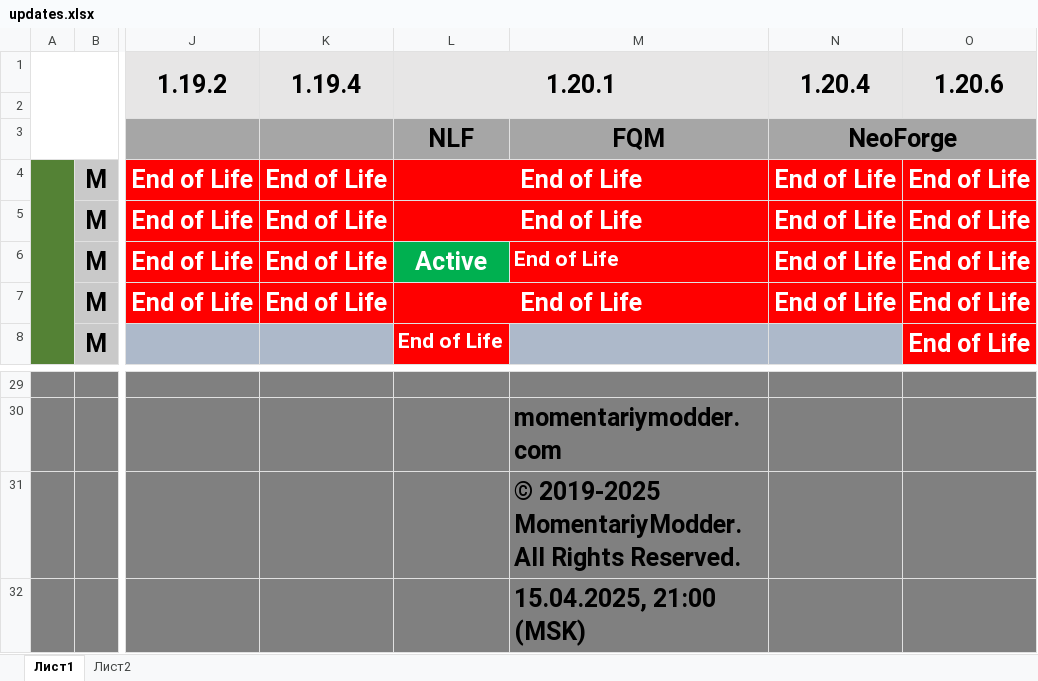
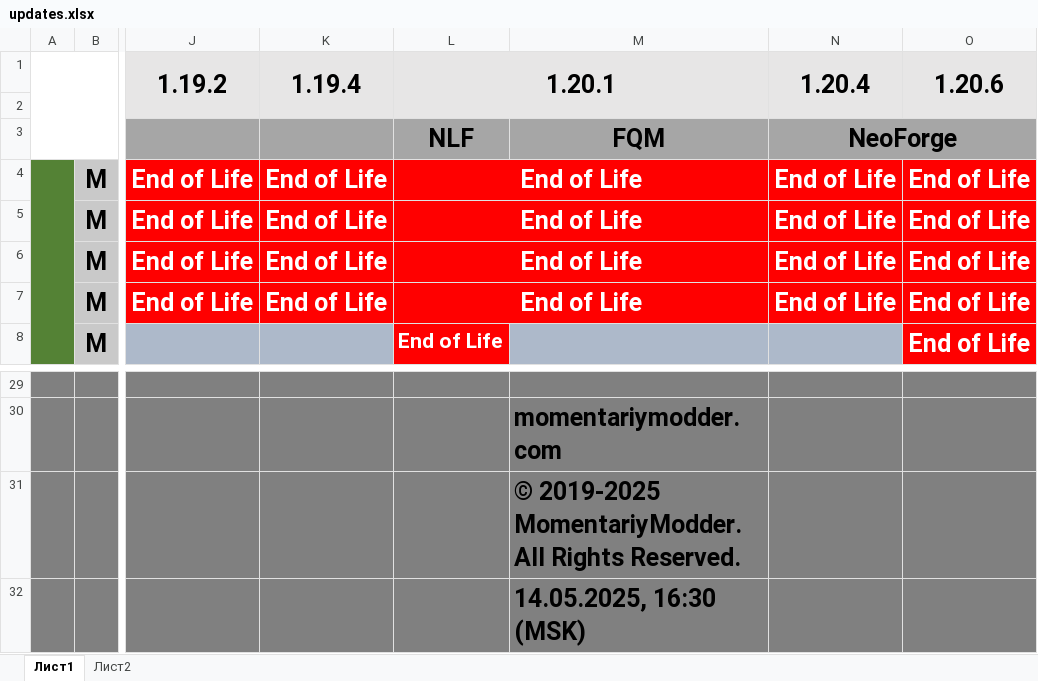
Before and after one commit to MomentariyModder/versions, an Excel workbook: updates.xlsx, sheet Лист1, drawn as a sheet; only a part is shown, gaps mark what is left out; values as stored, in another font and other column widths than the file's, no borders; the diff names each change by its address in the sheet, - before the commit and + after, or states it on an @@ line.

```diff
--- a/updates.xlsx (sheet Лист1)
+++ b/updates.xlsx (sheet Лист1)
-L6 (1.20.1): Active
+L6 (1.20.1): End of Life
-L6 fill: #00B050
+L6 fill: #FF0000
+L6:M6 merged
-M6: End of Life
+M6: (empty)
-M32: 15.04.2025, 21:00 (MSK)
+M32: 14.05.2025, 16:30 (MSK)
```
Also changed, not shown: 3 other files.
